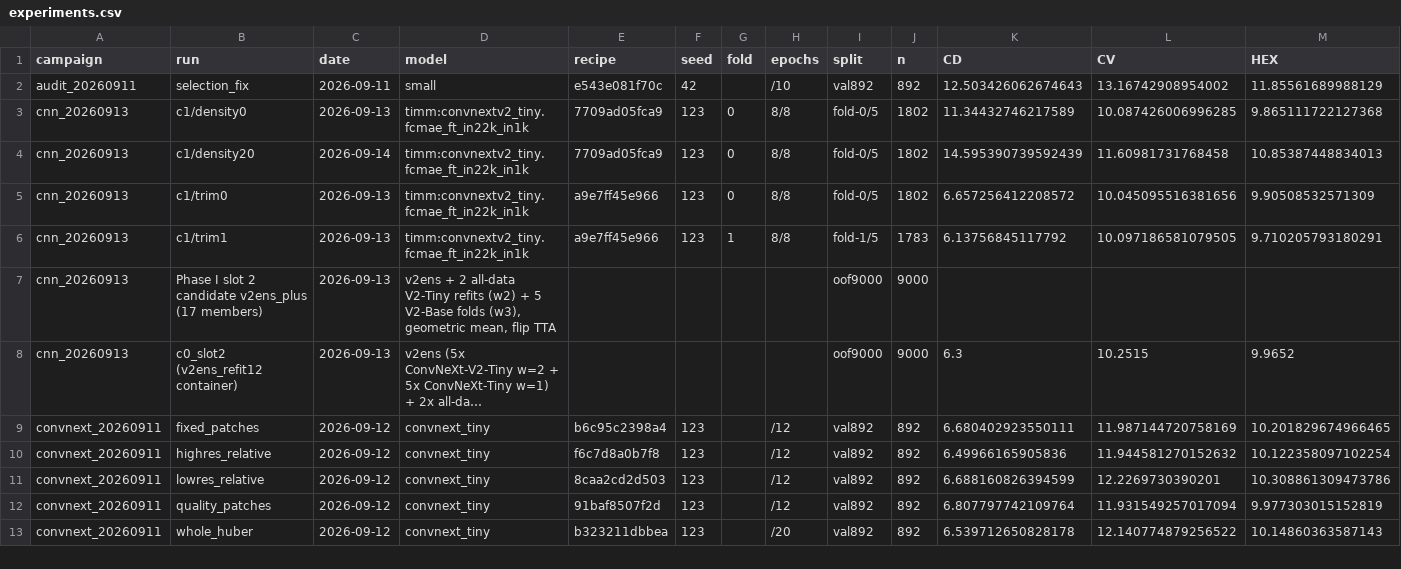
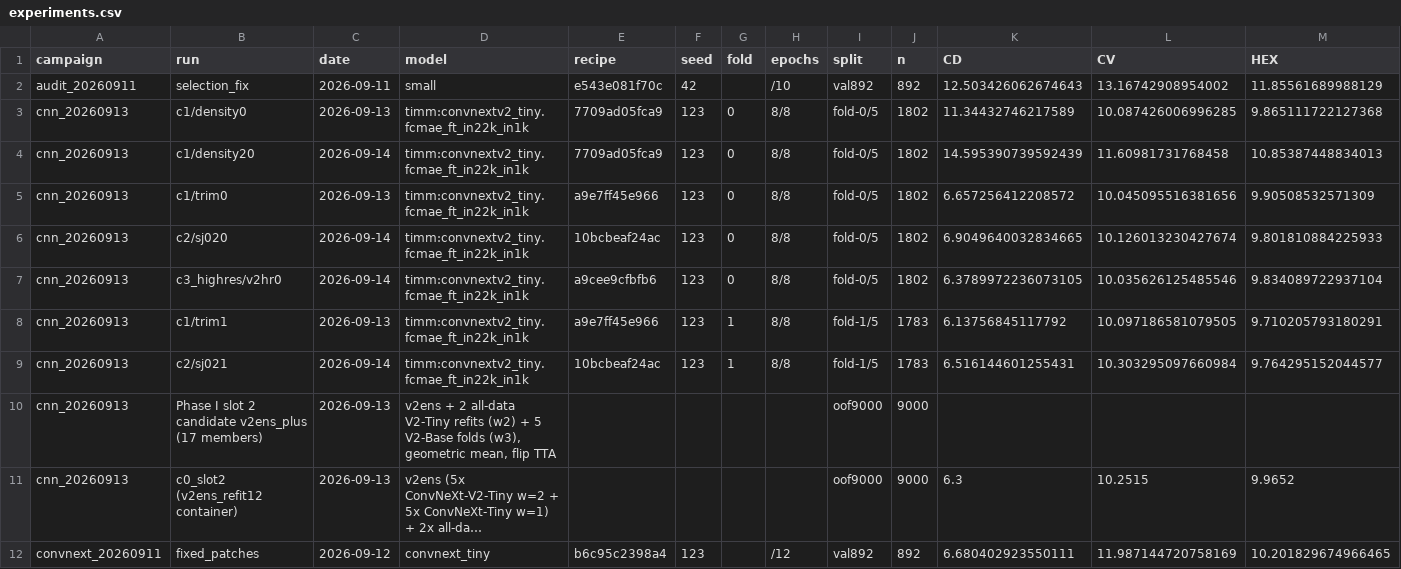
Before and after one commit to Visilant/CLEAR-EC, a CSV file: docs/experiments.csv, drawn as a sheet; only a part is shown; the shorter side is filled out with more unchanged rows; long unchanged cells end in …; rows hold the shown columns only; the diff names each change by its address in the sheet, - before the commit and + after, or states it on an @@ line.

```diff
--- a/docs/experiments.csv
+++ b/docs/experiments.csv
+row 6: cnn_20260913 | c2/sj020 | 2026-09-14 | timm:convnextv2_tiny.fcmae_ft_in22k_in1k | 10bcbeaf24ac | 123 | 0 | 8/8 | fold-0/5 | 1802 | 6.9049640032834665 | 10.126013230427674 | 9.801810884225933
+row 7: cnn_20260913 | c3_highres/v2hr0 | 2026-09-14 | timm:convnextv2_tiny.fcmae_ft_in22k_in1k | a9cee9cfbfb6 | 123 | 0 | 8/8 | fold-0/5 | 1802 | 6.3789972236073105 | 10.035626125485546 | 9.834089722937104
+row 9: cnn_20260913 | c2/sj021 | 2026-09-14 | timm:convnextv2_tiny.fcmae_ft_in22k_in1k | 10bcbeaf24ac | 123 | 1 | 8/8 | fold-1/5 | 1783 | 6.516144601255431 | 10.303295097660984 | 9.764295152044577
```
Also changed, not shown: 3 other files.
